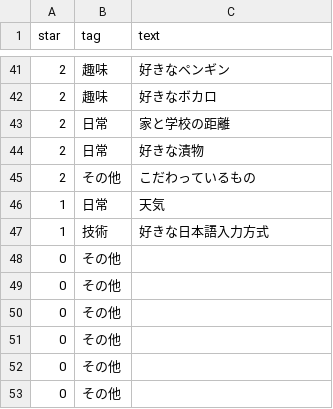
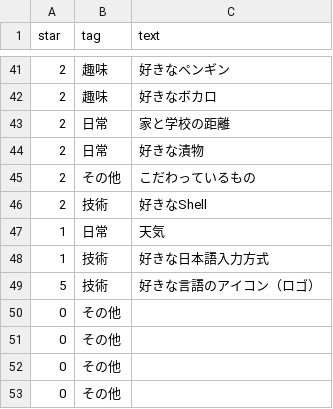
Before and after one commit to kanakanho/27Tech-topic-words, a CSV file: csv/sheet1.csv, drawn as a sheet; only a part is shown, gaps mark what is left out.

Commit message:
Import MasterData on 2024-11-14  19:38:35

```diff
--- a/csv/sheet1.csv
+++ b/csv/sheet1.csv
@@ -45,6 +45,6 @@ star,tag,text
 2,その他,こだわっているもの
+2,技術,好きなShell
 1,日常,天気
 1,技術,好きな日本語入力方式
-0,その他,
-0,その他,
+5,技術,好きな言語のアイコン（ロゴ）
 0,その他,
```
